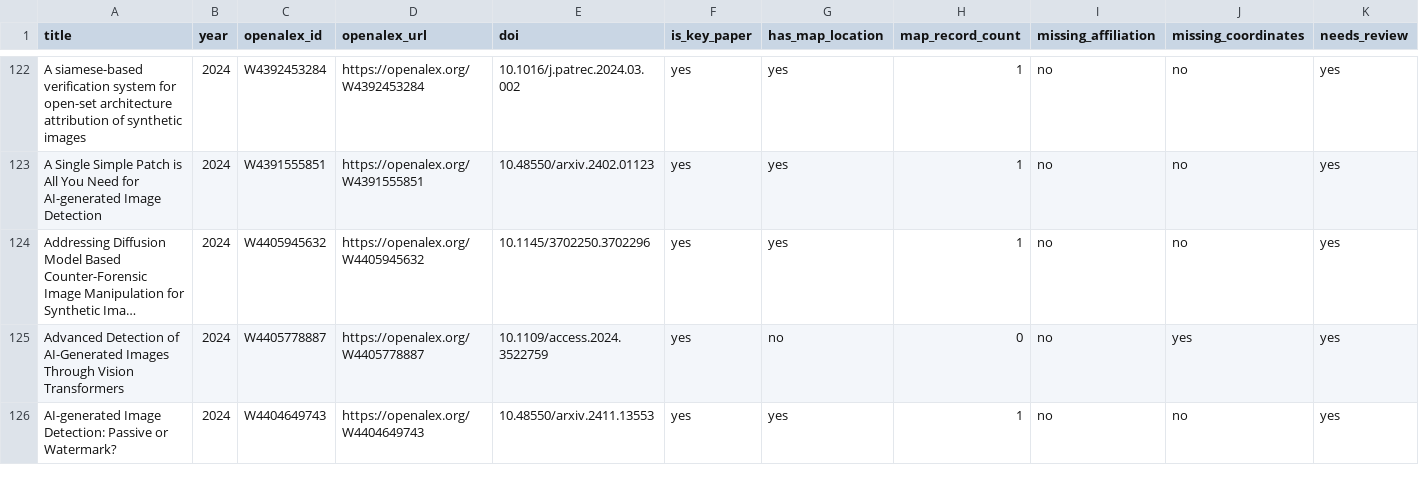
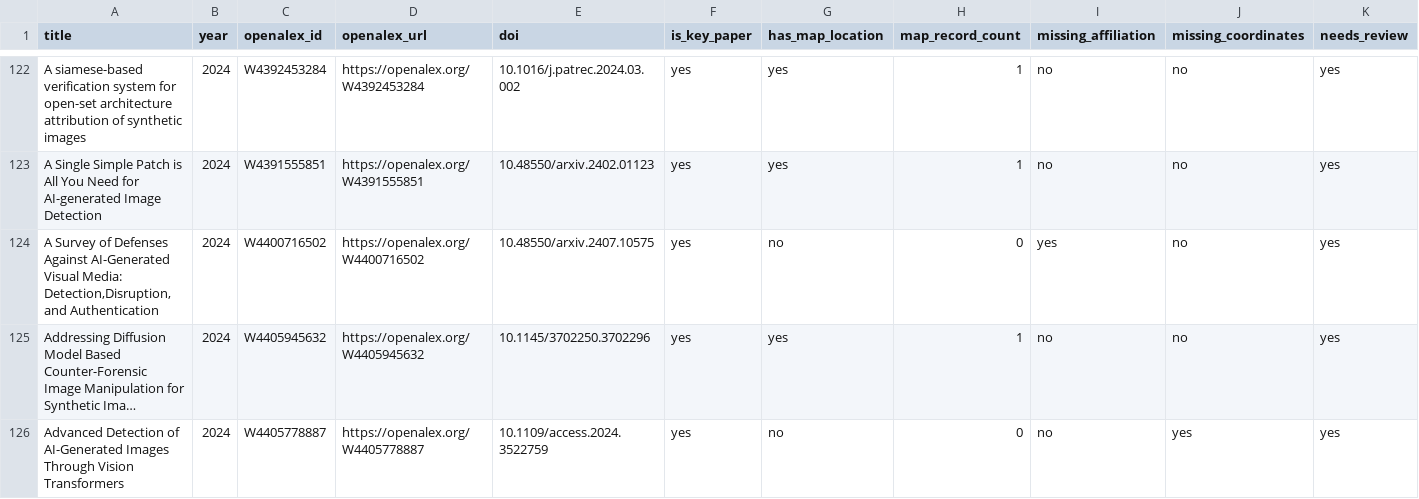
Before and after one commit to meiling-fdu/synthetic-image-research-map, a CSV file: data/manual/paper_marker_blocker_report.csv, drawn as a sheet; only a part is shown, gaps mark what is left out; the shorter side is filled out with more unchanged rows; long unchanged cells end in …; rows hold the shown columns only; the diff covers the shown part only; the diff names each change by its address in the sheet, - before the commit and + after, or states it on an @@ line.

Commit message:
Import batch4 key paper OpenAlex matches

```diff
--- a/data/manual/paper_marker_blocker_report.csv
+++ b/data/manual/paper_marker_blocker_report.csv
+row 124: A Survey of Defenses Against AI-Generated Visual Media: Detection,Disruption, and Authentication | 2024 | W4400716502 | https://openalex.org/W4400716502 | 10.48550/arxiv.2407.10575 | yes | no | 0 | yes | no | yes
```
Also changed, not shown: 2 added rows and 1 edited cell elsewhere in this file, data/manual/key_paper_coverage_report.csv, 6 other files.
